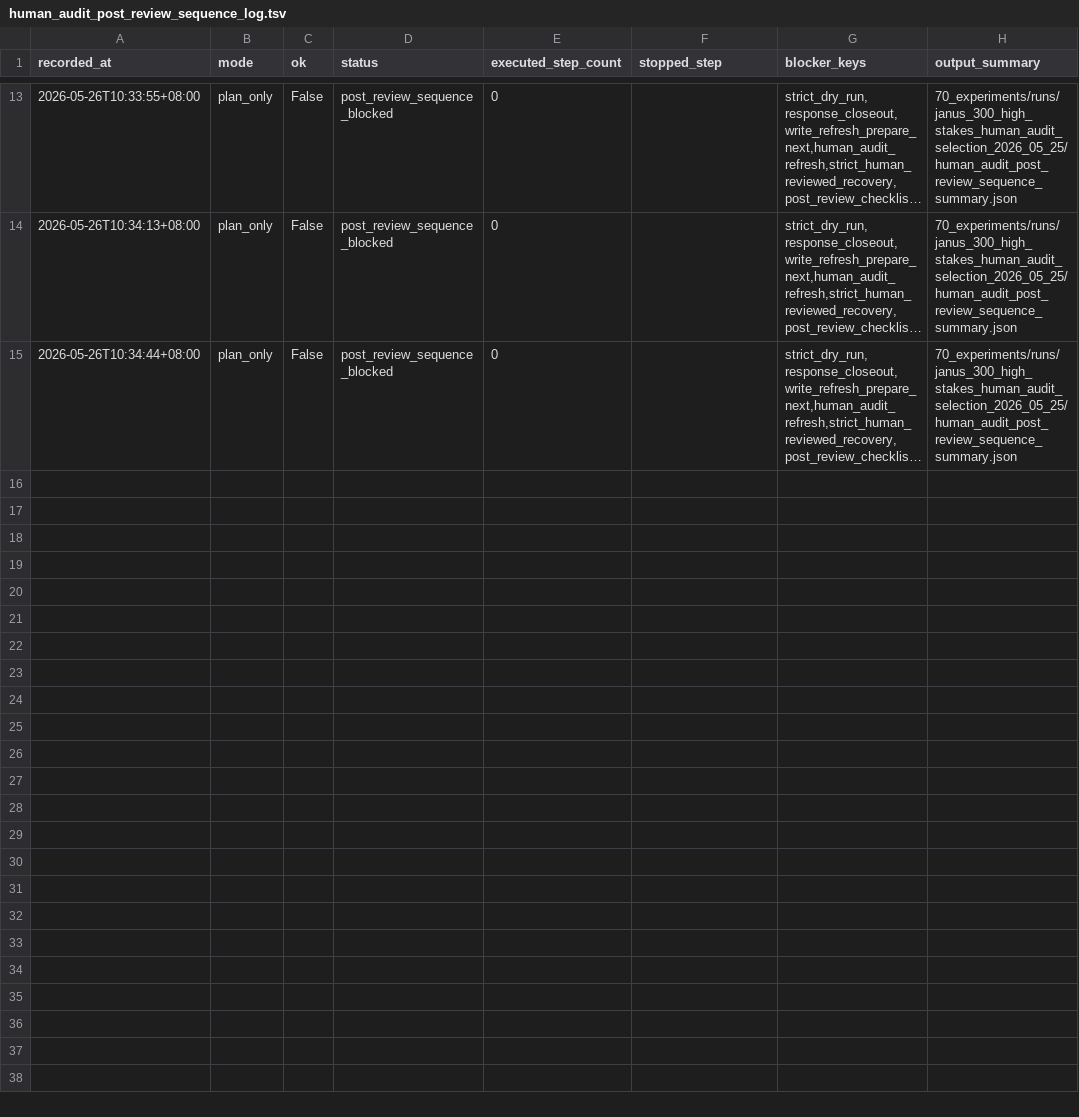
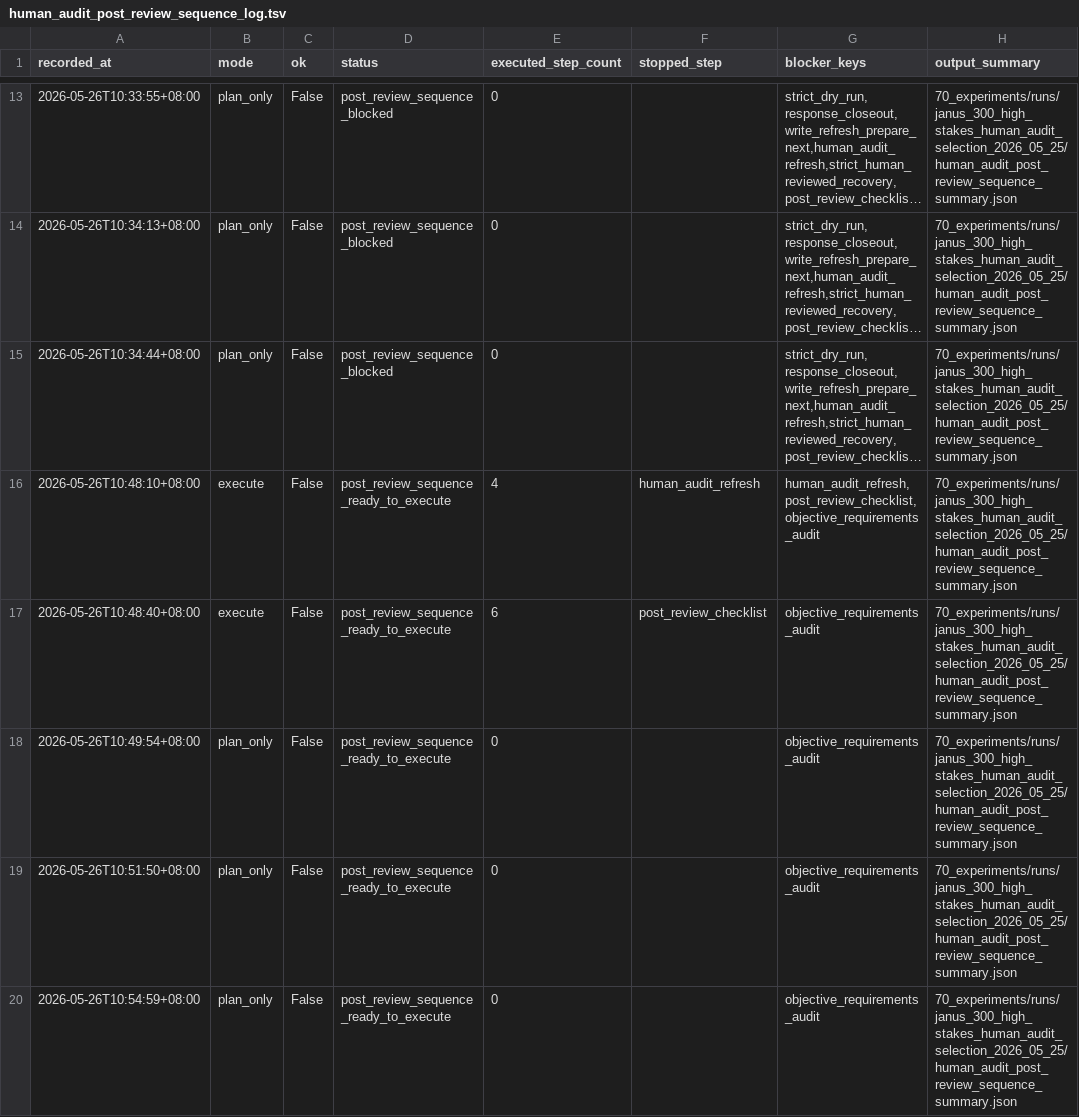
Before and after one commit to JasonLn0711/cib-semantic-risk-asr, a TSV file: 70_experiments/runs/janus_300_high_stakes_human_audit_selection_2026_05_25/human_audit_post_review_sequence_log.tsv, drawn as a sheet; only a part is shown, gaps mark what is left out; long unchanged cells end in …; the diff names each change by its address in the sheet, - before the commit and + after, or states it on an @@ line.

```diff
--- a/70_experiments/runs/janus_300_high_stakes_human_audit_selection_2026_05_25/human_audit_post_review_sequence_log.tsv
+++ b/70_experiments/runs/janus_300_high_stakes_human_audit_selection_2026_05_25/human_audit_post_review_sequence_log.tsv
+row 16: 2026-05-26T10:48:10+08:00 | execute | False | post_review_sequence_ready_to_execute | 4 | human_audit_refresh | human_audit_refresh,post_review_checklist,objective_requirements_audit | 70_experiments/runs/janus_300_high_stakes_human_audit_selection_2026_05_25/human_audit_post_review_sequence_summary.json
+row 17: 2026-05-26T10:48:40+08:00 | execute | False | post_review_sequence_ready_to_execute | 6 | post_review_checklist | objective_requirements_audit | 70_experiments/runs/janus_300_high_stakes_human_audit_selection_2026_05_25/human_audit_post_review_sequence_summary.json
+row 18: 2026-05-26T10:49:54+08:00 | plan_only | False | post_review_sequence_ready_to_execute | 0 |  | objective_requirements_audit | 70_experiments/runs/janus_300_high_stakes_human_audit_selection_2026_05_25/human_audit_post_review_sequence_summary.json
+row 19: 2026-05-26T10:51:50+08:00 | plan_only | False | post_review_sequence_ready_to_execute | 0 |  | objective_requirements_audit | 70_experiments/runs/janus_300_high_stakes_human_audit_selection_2026_05_25/human_audit_post_review_sequence_summary.json
+row 20: 2026-05-26T10:54:59+08:00 | plan_only | False | post_review_sequence_ready_to_execute | 0 |  | objective_requirements_audit | 70_experiments/runs/janus_300_high_stakes_human_audit_selection_2026_05_25/human_audit_post_review_sequence_summary.json
```
Also changed, not shown: 70_experiments/runs/janus_300_high_stakes_human_audit_selection_2026_05_25/human_audit_batch_response_apply_log.tsv, 70_experiments/runs/janus_300_high_stakes_human_audit_selection_2026_05_25/human_audit_current_review_batch_status_rows.tsv, 47 other files.
